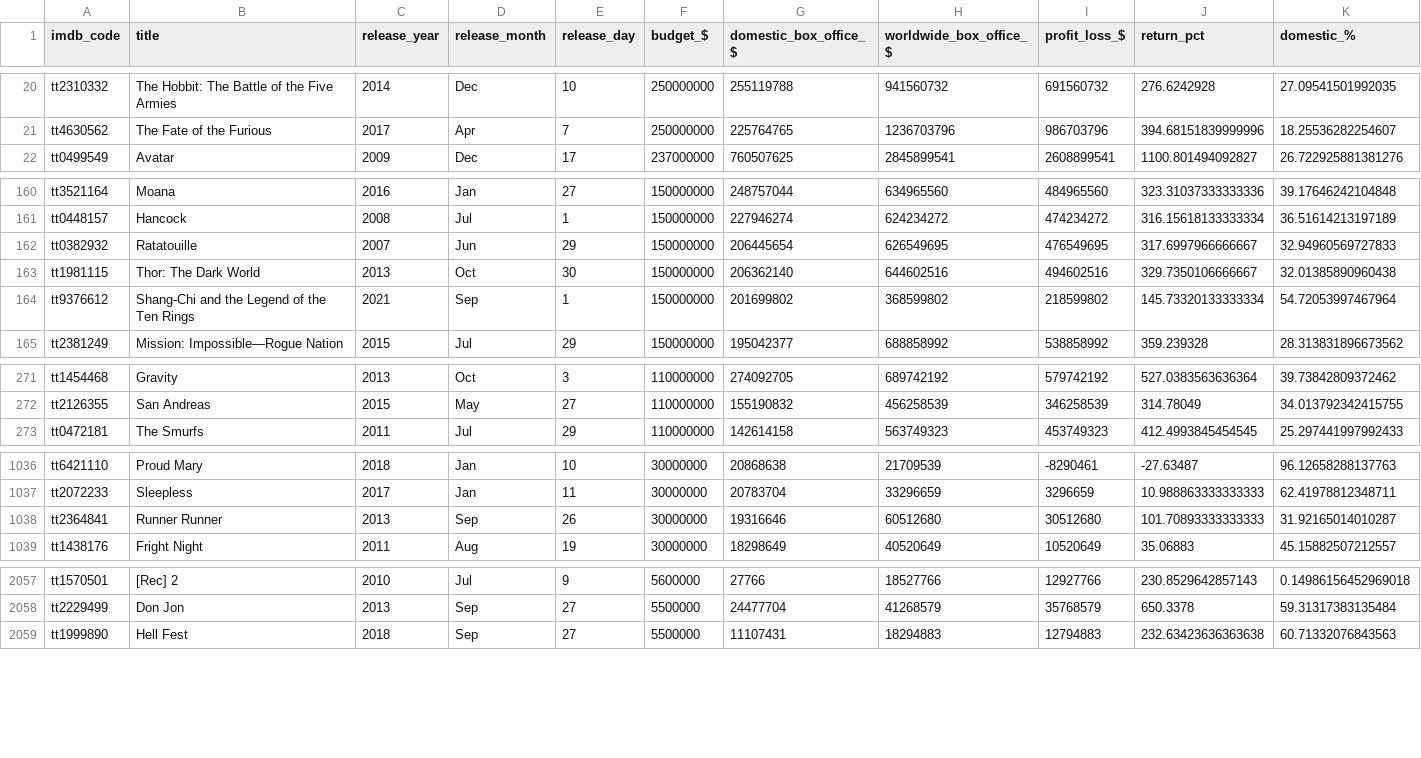
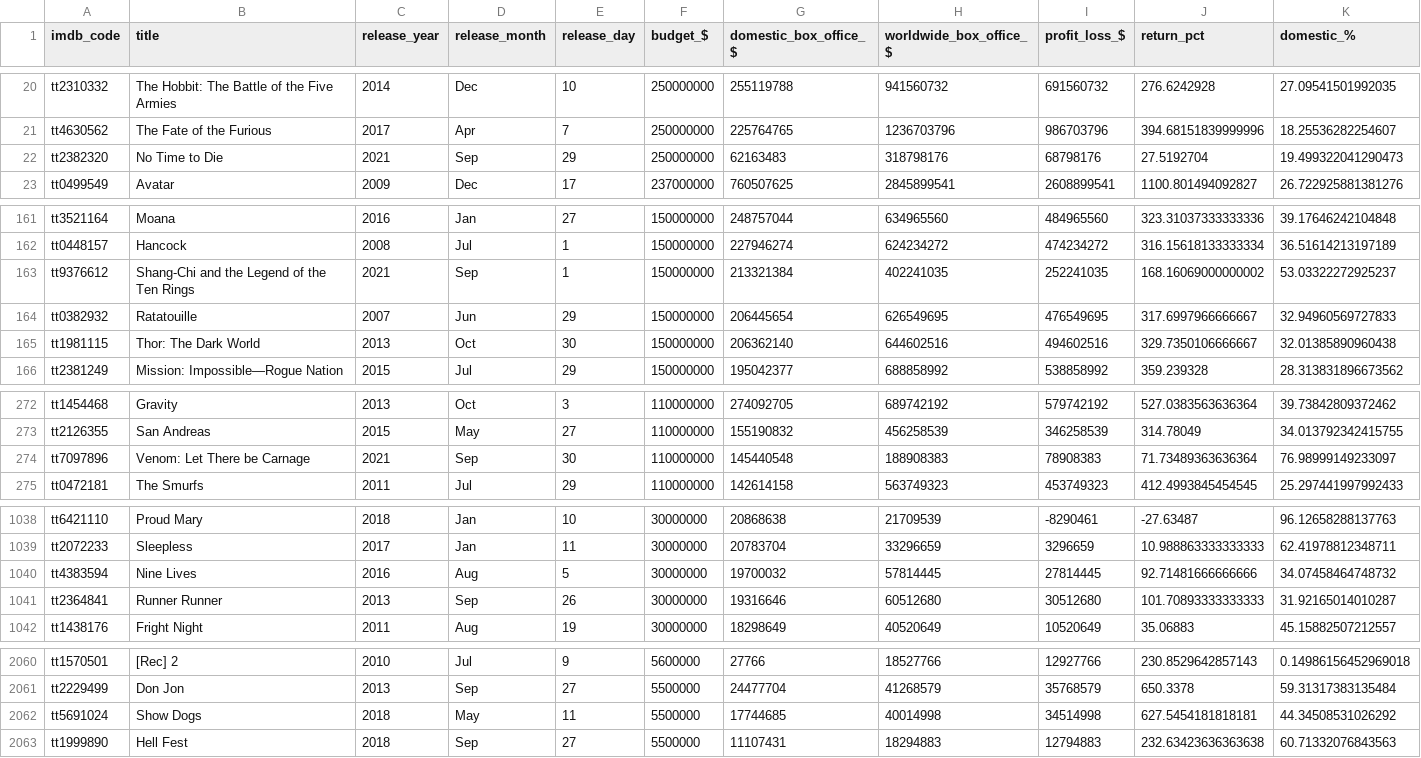
Before and after one commit to jimp93/dsc-phase-1-project, a CSV file: data/financials_15_df.csv, drawn as a sheet; only a part is shown, gaps mark what is left out; removed rows and columns are numbered as before the commit, all else as after; the diff covers the shown part only; the diff names each change by its address in the sheet, - before the commit and + after, or states it on an @@ line.

```diff
--- a/data/financials_15_df.csv
+++ b/data/financials_15_df.csv
+row 22: tt2382320 | No Time to Die | 2021 | Sep | 29 | 250000000 | 62163483 | 318798176 | 68798176 | 27.5192704 | 19.499322041290473
+row 163: tt9376612 | Shang-Chi and the Legend of the Ten Rings | 2021 | Sep | 1 | 150000000 | 213321384 | 402241035 | 252241035 | 168.16069000000002 | 53.03322272925237
-row 164: tt9376612 | Shang-Chi and the Legend of the Ten Rings | 2021 | Sep | 1 | 150000000 | 201699802 | 368599802 | 218599802 | 145.73320133333334 | 54.72053997467964
+row 274: tt7097896 | Venom: Let There be Carnage | 2021 | Sep | 30 | 110000000 | 145440548 | 188908383 | 78908383 | 71.73489363636364 | 76.98999149233097
+row 1040: tt4383594 | Nine Lives | 2016 | Aug | 5 | 30000000 | 19700032 | 57814445 | 27814445 | 92.71481666666666 | 34.07458464748732
+row 2062: tt5691024 | Show Dogs | 2018 | May | 11 | 5500000 | 17744685 | 40014998 | 34514998 | 627.5454181818181 | 44.34508531026292
```
Also changed, not shown: 119 edited cells elsewhere in this file, data/attributes_df.csv, data/numbers_df.csv, 30 other files.
